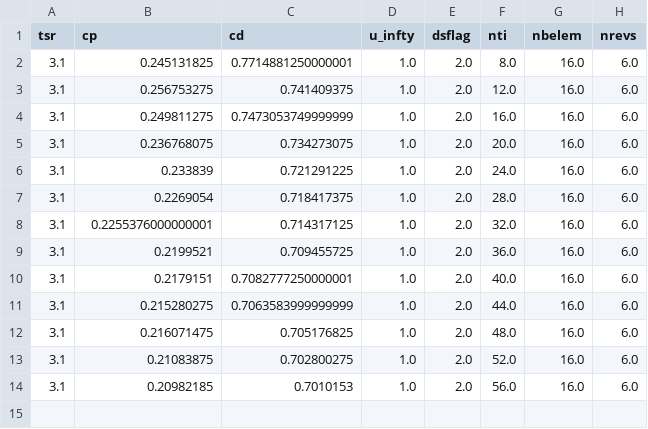
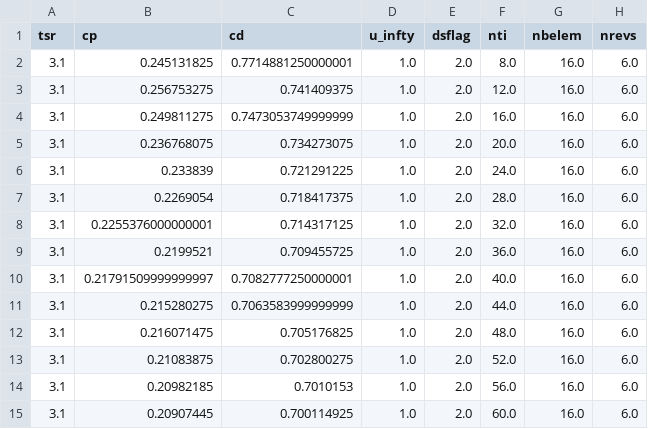
Before and after one commit to UNH-CORE/RM2-CACTUS, a CSV file: processed/nti_sweep.csv, drawn as a sheet.

Commit message:
Add to nti sweep

```diff
--- a/processed/nti_sweep.csv
+++ b/processed/nti_sweep.csv
@@ -9,3 +9,3 @@ tsr,cp,cd,u_infty,dsflag,nti,nbelem,nrevs
 3.1,0.2199521,0.709455725,1.0,2.0,36.0,16.0,6.0
-3.1,0.2179151,0.7082777250000001,1.0,2.0,40.0,16.0,6.0
+3.1,0.21791509999999997,0.7082777250000001,1.0,2.0,40.0,16.0,6.0
 3.1,0.215280275,0.7063583999999999,1.0,2.0,44.0,16.0,6.0
@@ -14 +14,2 @@ tsr,cp,cd,u_infty,dsflag,nti,nbelem,nrevs
 3.1,0.20982185,0.7010153,1.0,2.0,56.0,16.0,6.0
+3.1,0.20907445,0.700114925,1.0,2.0,60.0,16.0,6.0
```
